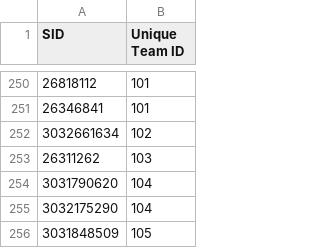
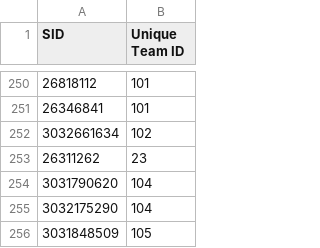
Before and after one commit to Berkeley-CS170/project-starter-code-sp18, a CSV file: team_numbers.csv, drawn as a sheet; only a part is shown, gaps mark what is left out.

Commit message:
Update team

```diff
--- a/team_numbers.csv
+++ b/team_numbers.csv
@@ -252,3 +252,3 @@ SID,Unique Team ID
 3032661634,102
-26311262,103
+26311262,23
 3031790620,104
```
